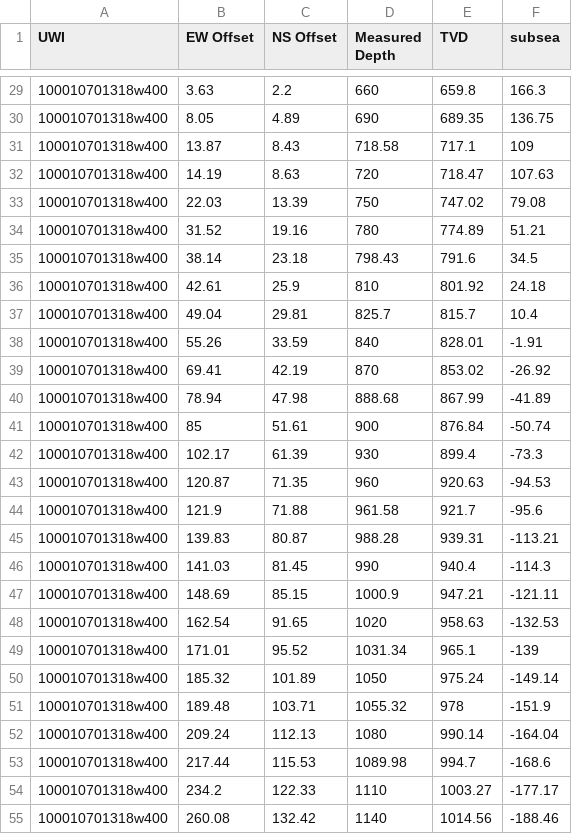
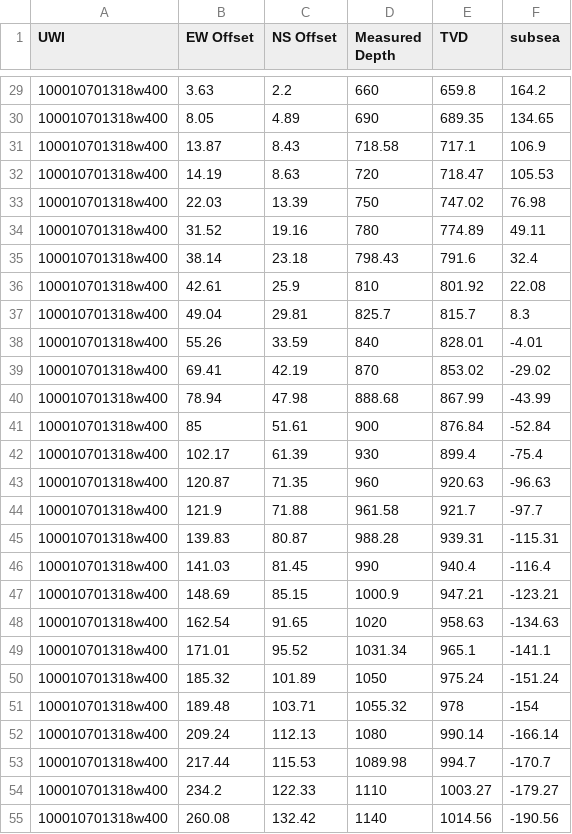
Before and after one commit to sydpas/qtpractice_rvgs_test, a CSV file: csv_files/ss_1-7Surv.csv, drawn as a sheet; only a part is shown, gaps mark what is left out; the diff covers the shown part only.

```diff
--- a/csv_files/ss_1-7Surv.csv
+++ b/csv_files/ss_1-7Surv.csv
@@ -29,27 +29,27 @@ UWI,EW Offset,NS Offset,Measured Depth,TVD,subsea
-100010701318w400,3.63,2.2,660,659.8,166.3
-100010701318w400,8.05,4.89,690,689.35,136.75
-100010701318w400,13.87,8.43,718.58,717.1,109
-100010701318w400,14.19,8.63,720,718.47,107.63
-100010701318w400,22.03,13.39,750,747.02,79.08
-100010701318w400,31.52,19.16,780,774.89,51.21
-100010701318w400,38.14,23.18,798.43,791.6,34.5
-100010701318w400,42.61,25.9,810,801.92,24.18
-100010701318w400,49.04,29.81,825.7,815.7,10.4
-100010701318w400,55.26,33.59,840,828.01,-1.91
-100010701318w400,69.41,42.19,870,853.02,-26.92
-100010701318w400,78.94,47.98,888.68,867.99,-41.89
-100010701318w400,85,51.61,900,876.84,-50.74
-100010701318w400,102.17,61.39,930,899.4,-73.3
-100010701318w400,120.87,71.35,960,920.63,-94.53
-100010701318w400,121.9,71.88,961.58,921.7,-95.6
-100010701318w400,139.83,80.87,988.28,939.31,-113.21
-100010701318w400,141.03,81.45,990,940.4,-114.3
-100010701318w400,148.69,85.15,1000.9,947.21,-121.11
-100010701318w400,162.54,91.65,1020,958.63,-132.53
-100010701318w400,171.01,95.52,1031.34,965.1,-139
-100010701318w400,185.32,101.89,1050,975.24,-149.14
-100010701318w400,189.48,103.71,1055.32,978,-151.9
-100010701318w400,209.24,112.13,1080,990.14,-164.04
-100010701318w400,217.44,115.53,1089.98,994.7,-168.6
-100010701318w400,234.2,122.33,1110,1003.27,-177.17
-100010701318w400,260.08,132.42,1140,1014.56,-188.46
+100010701318w400,3.63,2.2,660,659.8,164.2
+100010701318w400,8.05,4.89,690,689.35,134.65
+100010701318w400,13.87,8.43,718.58,717.1,106.9
+100010701318w400,14.19,8.63,720,718.47,105.53
+100010701318w400,22.03,13.39,750,747.02,76.98
+100010701318w400,31.52,19.16,780,774.89,49.11
+100010701318w400,38.14,23.18,798.43,791.6,32.4
+100010701318w400,42.61,25.9,810,801.92,22.08
+100010701318w400,49.04,29.81,825.7,815.7,8.3
+100010701318w400,55.26,33.59,840,828.01,-4.01
+100010701318w400,69.41,42.19,870,853.02,-29.02
+100010701318w400,78.94,47.98,888.68,867.99,-43.99
+100010701318w400,85,51.61,900,876.84,-52.84
+100010701318w400,102.17,61.39,930,899.4,-75.4
+100010701318w400,120.87,71.35,960,920.63,-96.63
+100010701318w400,121.9,71.88,961.58,921.7,-97.7
+100010701318w400,139.83,80.87,988.28,939.31,-115.31
+100010701318w400,141.03,81.45,990,940.4,-116.4
+100010701318w400,148.69,85.15,1000.9,947.21,-123.21
+100010701318w400,162.54,91.65,1020,958.63,-134.63
+100010701318w400,171.01,95.52,1031.34,965.1,-141.1
+100010701318w400,185.32,101.89,1050,975.24,-151.24
+100010701318w400,189.48,103.71,1055.32,978,-154
+100010701318w400,209.24,112.13,1080,990.14,-166.14
+100010701318w400,217.44,115.53,1089.98,994.7,-170.7
+100010701318w400,234.2,122.33,1110,1003.27,-179.27
+100010701318w400,260.08,132.42,1140,1014.56,-190.56
```
Also changed, not shown: 122 edited cells elsewhere in this file.
